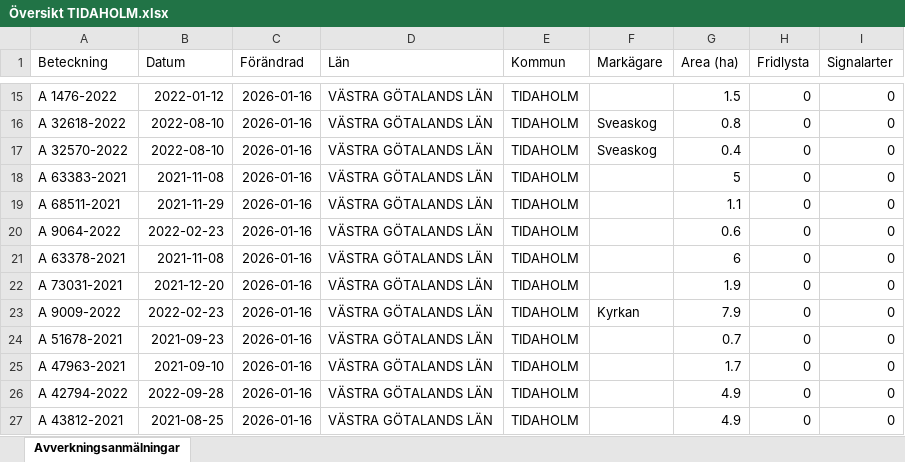
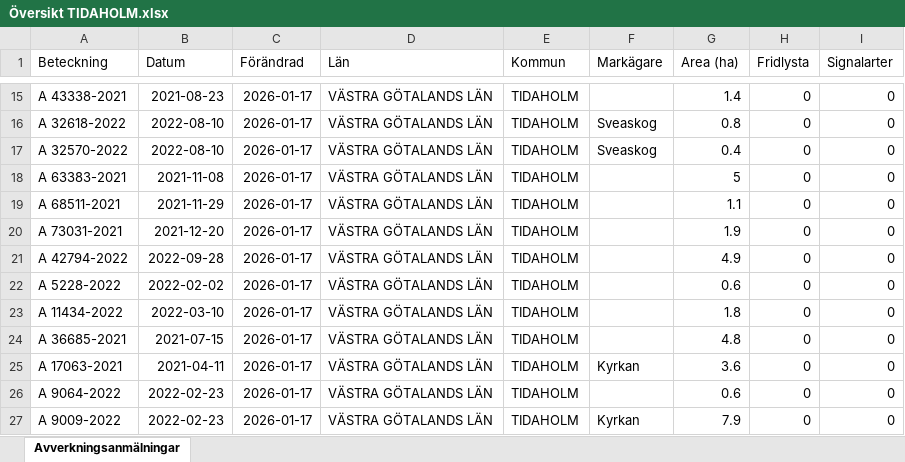
Before and after one commit to klasma/Logging_1498, an Excel workbook: Översikt TIDAHOLM.xlsx, sheet Avverkningsanmälningar, drawn as a sheet; only a part is shown, gaps mark what is left out; values as stored, in another font and other column widths than the file's, no borders; the diff covers the shown part only; the diff names each change by its address in the sheet, - before the commit and + after, or states it on an @@ line.

```diff
--- a/Översikt TIDAHOLM.xlsx (sheet Avverkningsanmälningar)
+++ b/Översikt TIDAHOLM.xlsx (sheet Avverkningsanmälningar)
-A15 (Beteckning): A 1476-2022
+A15 (Beteckning): A 43338-2021
-B15 (Datum): 2022-01-12
+B15 (Datum): 2021-08-23
-C15:C27 (Förändrad): 2026-01-16
+C15:C27 (Förändrad): 2026-01-17
-G15 (Area (ha)): 1.5
+G15 (Area (ha)): 1.4
-A20 (Beteckning): A 9064-2022
+A20 (Beteckning): A 73031-2021
-B20 (Datum): 2022-02-23
+B20 (Datum): 2021-12-20
-G20 (Area (ha)): 0.6
+G20 (Area (ha)): 1.9
-A21 (Beteckning): A 63378-2021
+A21 (Beteckning): A 42794-2022
-B21 (Datum): 2021-11-08
+B21 (Datum): 2022-09-28
-G21 (Area (ha)): 6
+G21 (Area (ha)): 4.9
-A22 (Beteckning): A 73031-2021
+A22 (Beteckning): A 5228-2022
-B22 (Datum): 2021-12-20
+B22 (Datum): 2022-02-02
-G22 (Area (ha)): 1.9
+G22 (Area (ha)): 0.6
-A23 (Beteckning): A 9009-2022
+A23 (Beteckning): A 11434-2022
-B23 (Datum): 2022-02-23
+B23 (Datum): 2022-03-10
-F23 (Markägare): Kyrkan
+F23 (Markägare): (empty)
-G23 (Area (ha)): 7.9
+G23 (Area (ha)): 1.8
-A24 (Beteckning): A 51678-2021
+A24 (Beteckning): A 36685-2021
-B24 (Datum): 2021-09-23
+B24 (Datum): 2021-07-15
-G24 (Area (ha)): 0.7
+G24 (Area (ha)): 4.8
-A25 (Beteckning): A 47963-2021
+A25 (Beteckning): A 17063-2021
-B25 (Datum): 2021-09-10
+B25 (Datum): 2021-04-11
-F25 (Markägare): (empty)
+F25 (Markägare): Kyrkan
-G25 (Area (ha)): 1.7
+G25 (Area (ha)): 3.6
-A26 (Beteckning): A 42794-2022
+A26 (Beteckning): A 9064-2022
-B26 (Datum): 2022-09-28
+B26 (Datum): 2022-02-23
-G26 (Area (ha)): 4.9
+G26 (Area (ha)): 0.6
-A27 (Beteckning): A 43812-2021
+A27 (Beteckning): A 9009-2022
-B27 (Datum): 2021-08-25
+B27 (Datum): 2022-02-23
-F27 (Markägare): (empty)
+F27 (Markägare): Kyrkan
-G27 (Area (ha)): 4.9
+G27 (Area (ha)): 7.9
```
Also changed, not shown: 1746 edited cells elsewhere in this sheet, artfynd/A 12353-2022 artfynd.xlsx, artfynd/A 2389-2024 artfynd.xlsx, 48 other files.
